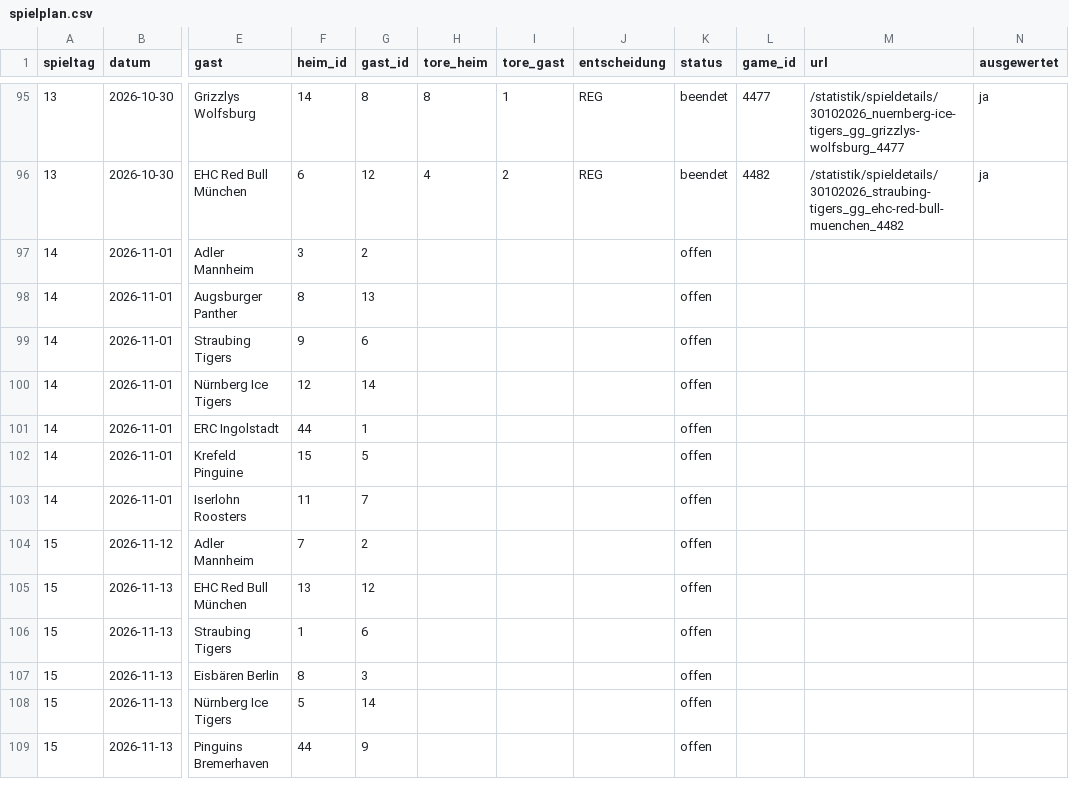
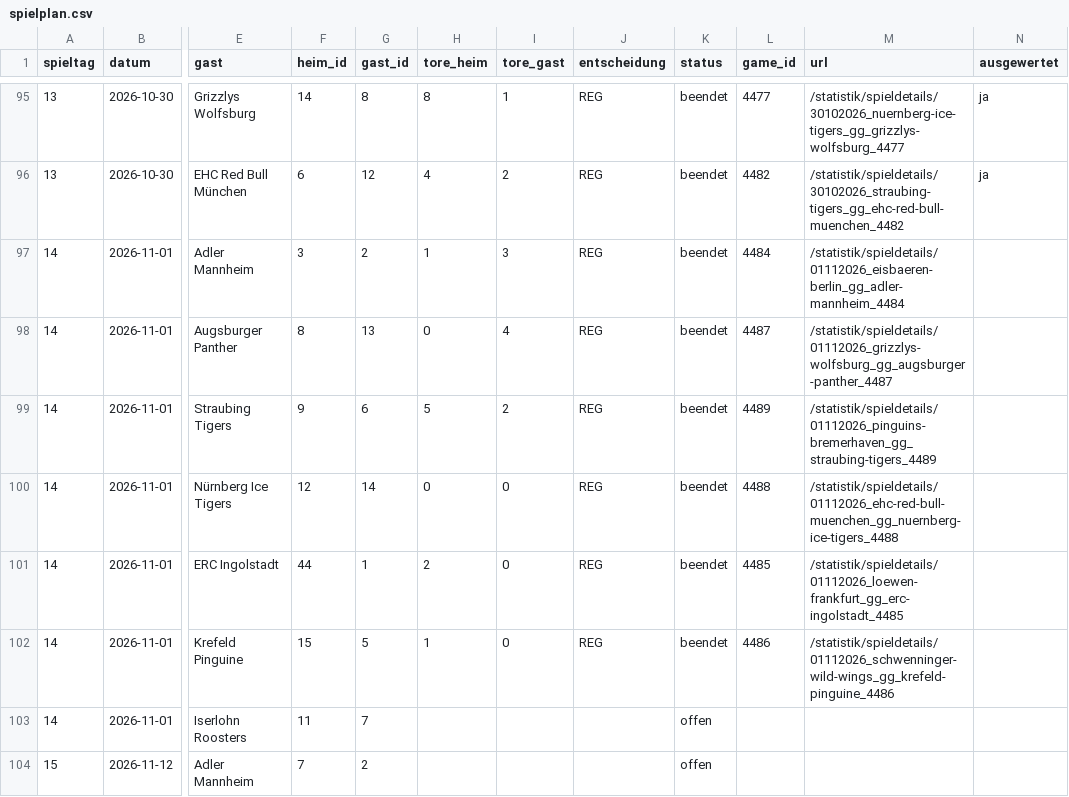
Before and after one commit to machi239/del-fantasy, a CSV file: data/spielplan.csv, drawn as a sheet; only a part is shown, gaps mark what is left out; the shorter side is filled out with more unchanged rows; the diff names each change by its address in the sheet, - before the commit and + after, or states it on an @@ line.

```diff
--- a/data/spielplan.csv
+++ b/data/spielplan.csv
-H97 (tore_heim): (empty)
+H97 (tore_heim): 1
-I97 (tore_gast): (empty)
+I97 (tore_gast): 3
-J97:J102 (entscheidung): (empty)
+J97:J102 (entscheidung): REG
-K97:K102 (status): offen
+K97:K102 (status): beendet
-L97 (game_id): (empty)
+L97 (game_id): 4484
-M97 (url): (empty)
+M97 (url): /statistik/spieldetails/01112026_eisbaeren-berlin_gg_adler-mannheim_4484
-H98 (tore_heim): (empty)
+H98 (tore_heim): 0
-I98 (tore_gast): (empty)
+I98 (tore_gast): 4
-L98 (game_id): (empty)
+L98 (game_id): 4487
-M98 (url): (empty)
+M98 (url): /statistik/spieldetails/01112026_grizzlys-wolfsburg_gg_augsburger-panther_4487
-H99 (tore_heim): (empty)
+H99 (tore_heim): 5
-I99 (tore_gast): (empty)
+I99 (tore_gast): 2
-L99 (game_id): (empty)
+L99 (game_id): 4489
-M99 (url): (empty)
+M99 (url): /statistik/spieldetails/01112026_pinguins-bremerhaven_gg_straubing-tigers_4489
-H100 (tore_heim): (empty)
+H100 (tore_heim): 0
-I100:I102 (tore_gast): (empty)
+I100:I102 (tore_gast): 0
-L100 (game_id): (empty)
+L100 (game_id): 4488
-M100 (url): (empty)
+M100 (url): /statistik/spieldetails/01112026_ehc-red-bull-muenchen_gg_nuernberg-ice-tigers_4488
-H101 (tore_heim): (empty)
+H101 (tore_heim): 2
-L101 (game_id): (empty)
+L101 (game_id): 4485
-M101 (url): (empty)
+M101 (url): /statistik/spieldetails/01112026_loewen-frankfurt_gg_erc-ingolstadt_4485
-H102 (tore_heim): (empty)
+H102 (tore_heim): 1
-L102 (game_id): (empty)
+L102 (game_id): 4486
-M102 (url): (empty)
+M102 (url): /statistik/spieldetails/01112026_schwenninger-wild-wings_gg_krefeld-pinguine_4486
```
